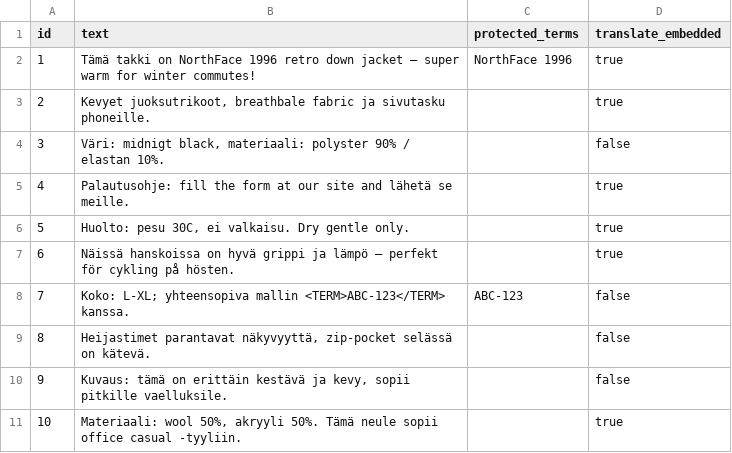
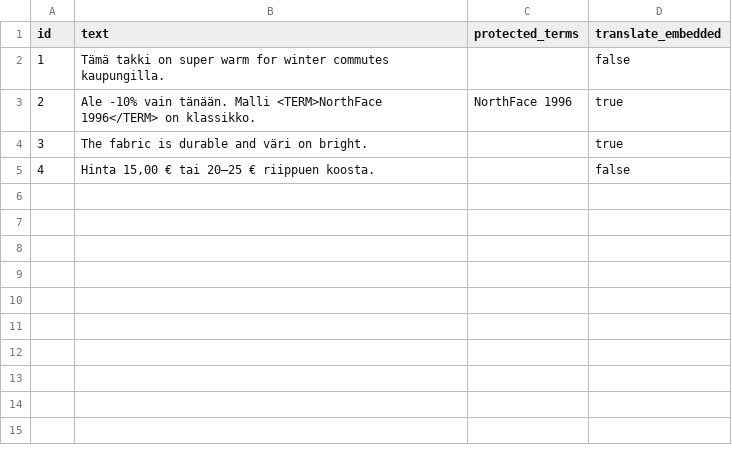
Before and after one commit to Alleyfoo/Slm-Cleanroom-demo, a CSV file: data/mock_inputs.csv, drawn as a sheet.

```diff
--- a/data/mock_inputs.csv
+++ b/data/mock_inputs.csv
@@ -1,11 +1,5 @@
 id,text,protected_terms,translate_embedded
-1,"Tämä takki on NorthFace 1996 retro down jacket – super warm for winter commutes!","NorthFace 1996",true
-2,"Kevyet juoksutrikoot, breathbale fabric ja sivutasku phoneille.",,true
-3,"Väri: midnigt black, materiaali: polyster 90% / elastan 10%.",,false
-4,"Palautusohje: fill the form at our site and lähetä se meille.",,true
-5,"Huolto: pesu 30C, ei valkaisu. Dry gentle only.",,true
-6,"Näissä hanskoissa on hyvä grippi ja lämpö – perfekt för cykling på hösten.",,true
-7,"Koko: L-XL; yhteensopiva mallin <TERM>ABC-123</TERM> kanssa.","ABC-123",false
-8,"Heijastimet parantavat näkyvyyttä, zip-pocket selässä on kätevä.",,false
-9,"Kuvaus: tämä on erittäin kestävä ja kevy, sopii pitkille vaelluksile.",,false
-10,"Materiaali: wool 50%, akryyli 50%. Tämä neule sopii office casual -tyyliin.",,true
+1,"Tämä takki on super warm for winter commutes kaupungilla.",,false
+2,"Ale -10% vain tänään. Malli <TERM>NorthFace 1996</TERM> on klassikko.","NorthFace 1996",true
+3,"The fabric is durable and väri on bright.",,true
+4,"Hinta 15,00 € tai 20–25 € riippuen koosta.",,false
```
Also changed, not shown: 16 other files.
